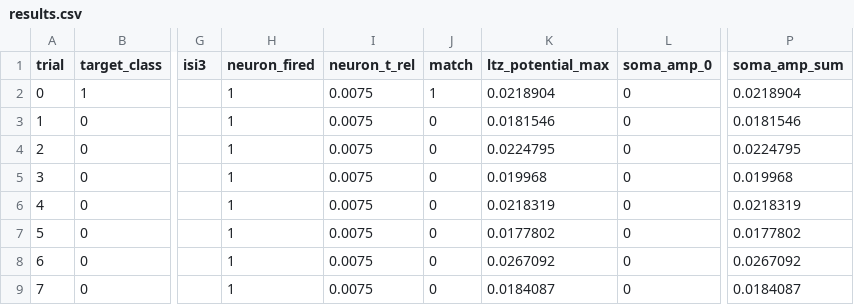
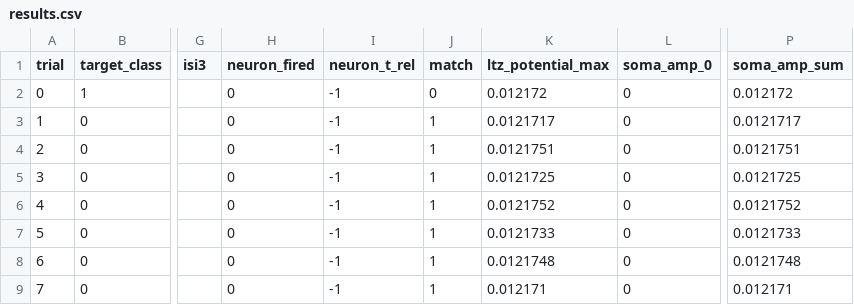
Before and after one commit to aicommunity/Nmsdk-Bin, a CSV file: Configs/SpikeSamples/StructTrain/TimeNeuronTimeLearnerBranchTest/SelectivityLog/results.csv, drawn as a sheet; only a part is shown, gaps mark what is left out; the diff names each change by its address in the sheet, - before the commit and + after, or states it on an @@ line.

Commit message:
Rerun Branch training cycle and refresh BranchTest retest artifacts.
This records the latest train/test parameter transfer, rerun selectivity results, and branch-local run notes for structure placement and observed non-Done training behavior.

```diff
--- a/Configs/SpikeSamples/StructTrain/TimeNeuronTimeLearnerBranchTest/SelectivityLog/results.csv
+++ b/Configs/SpikeSamples/StructTrain/TimeNeuronTimeLearnerBranchTest/SelectivityLog/results.csv
-H2:H9 (neuron_fired): 1
+H2:H9 (neuron_fired): 0
-I2:I9 (neuron_t_rel): 0.0075
+I2:I9 (neuron_t_rel): -1
-J2 (match): 1
+J2 (match): 0
-K2 (ltz_potential_max): 0.0218904
+K2 (ltz_potential_max): 0.012172
-P2 (soma_amp_sum): 0.0218904
+P2 (soma_amp_sum): 0.012172
-J3:J9 (match): 0
+J3:J9 (match): 1
-K3 (ltz_potential_max): 0.0181546
+K3 (ltz_potential_max): 0.0121717
-P3 (soma_amp_sum): 0.0181546
+P3 (soma_amp_sum): 0.0121717
-K4 (ltz_potential_max): 0.0224795
+K4 (ltz_potential_max): 0.0121751
-P4 (soma_amp_sum): 0.0224795
+P4 (soma_amp_sum): 0.0121751
-K5 (ltz_potential_max): 0.019968
+K5 (ltz_potential_max): 0.0121725
-P5 (soma_amp_sum): 0.019968
+P5 (soma_amp_sum): 0.0121725
-K6 (ltz_potential_max): 0.0218319
+K6 (ltz_potential_max): 0.0121752
-P6 (soma_amp_sum): 0.0218319
+P6 (soma_amp_sum): 0.0121752
-K7 (ltz_potential_max): 0.0177802
+K7 (ltz_potential_max): 0.0121733
-P7 (soma_amp_sum): 0.0177802
+P7 (soma_amp_sum): 0.0121733
-K8 (ltz_potential_max): 0.0267092
+K8 (ltz_potential_max): 0.0121748
-P8 (soma_amp_sum): 0.0267092
+P8 (soma_amp_sum): 0.0121748
-K9 (ltz_potential_max): 0.0184087
+K9 (ltz_potential_max): 0.012171
-P9 (soma_amp_sum): 0.0184087
+P9 (soma_amp_sum): 0.012171
```
Also changed, not shown: 5 other files.
